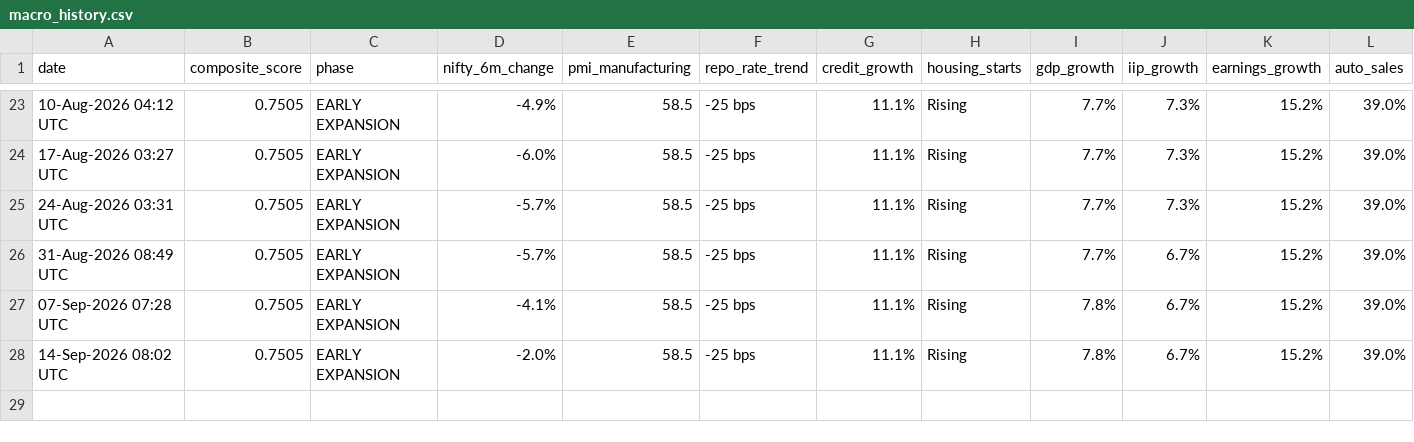
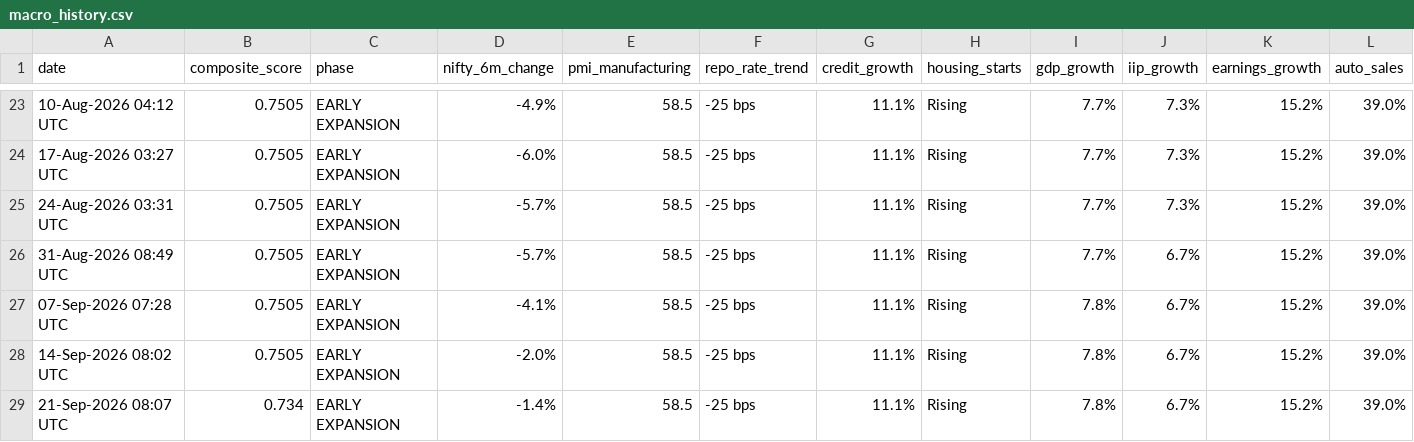
Before and after one commit to shubhamshivhare27/india-macro-cycle, a CSV file: history/macro_history.csv, drawn as a sheet; only a part is shown, gaps mark what is left out; rows hold the shown columns only; the diff names each change by its address in the sheet, - before the commit and + after, or states it on an @@ line.

Commit message:
📊 Weekly macro run 2026-09-21 | Phase: EARLY EXPANSION | Score: 0.734

```diff
--- a/history/macro_history.csv
+++ b/history/macro_history.csv
+row 29: 21-Sep-2026 08:07 UTC | 0.734 | EARLY EXPANSION | -1.4% | 58.5 | -25 bps | 11.1% | Rising | 7.8% | 6.7% | 15.2% | 39.0%
```
